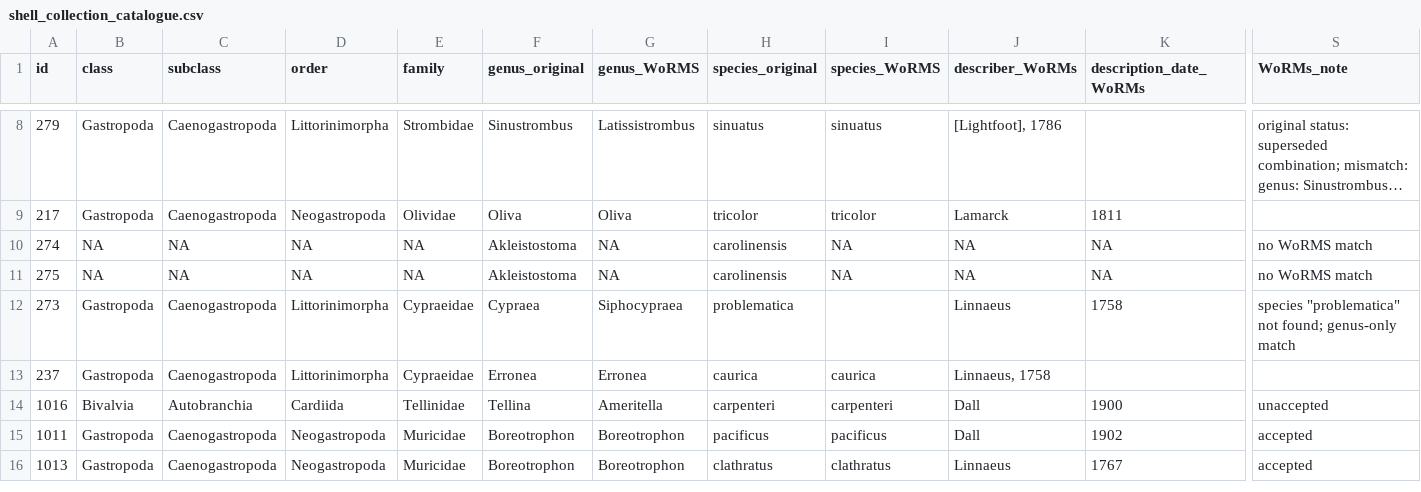
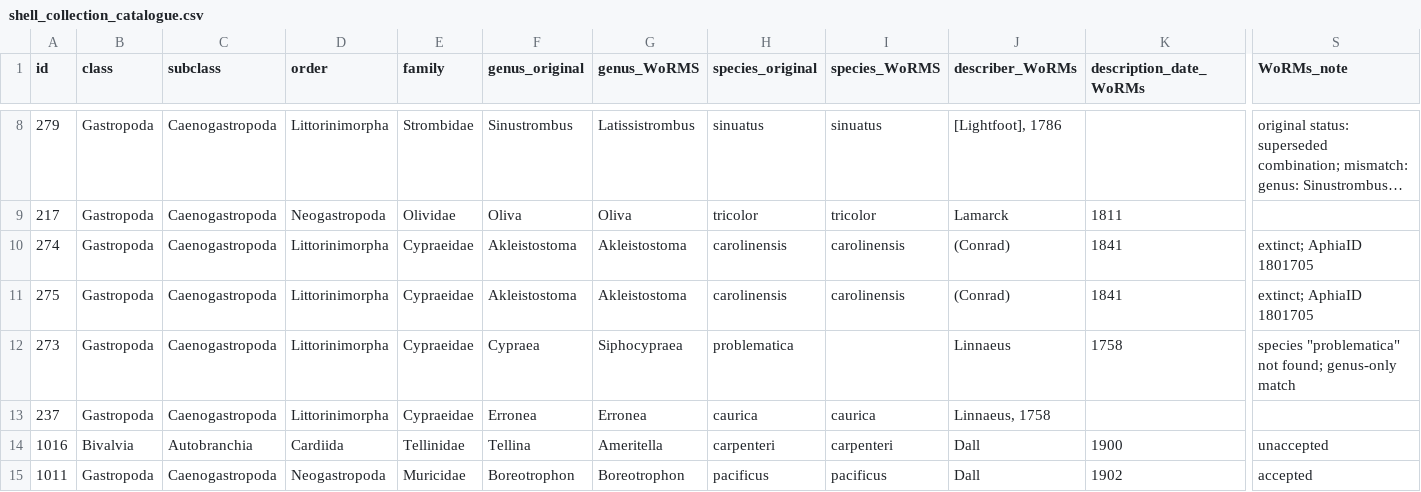
Before and after one commit to Armand1/Shell-collection, a CSV file: shell_collection_catalogue.csv, drawn as a sheet; only a part is shown, gaps mark what is left out; the shorter side is filled out with more unchanged rows; long unchanged cells end in …; the diff names each change by its address in the sheet, - before the commit and + after, or states it on an @@ line.

```diff
--- a/shell_collection_catalogue.csv
+++ b/shell_collection_catalogue.csv
-B10:B11 (class): NA
+B10:B11 (class): Gastropoda
-C10:C11 (subclass): NA
+C10:C11 (subclass): Caenogastropoda
-D10:D11 (order): NA
+D10:D11 (order): Littorinimorpha
-E10:E11 (family): NA
+E10:E11 (family): Cypraeidae
-G10:G11 (genus_WoRMS): NA
+G10:G11 (genus_WoRMS): Akleistostoma
-I10:I11 (species_WoRMS): NA
+I10:I11 (species_WoRMS): carolinensis
-J10:J11 (describer_WoRMs): NA
+J10:J11 (describer_WoRMs): (Conrad)
-K10:K11 (description_date_WoRMs): NA
+K10:K11 (description_date_WoRMs): 1841
-S10:S11 (WoRMs_note): no WoRMS match
+S10:S11 (WoRMs_note): extinct; AphiaID 1801705
```
